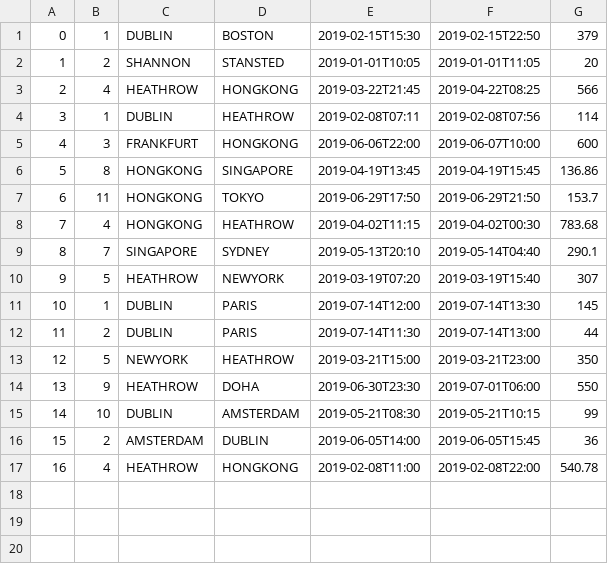
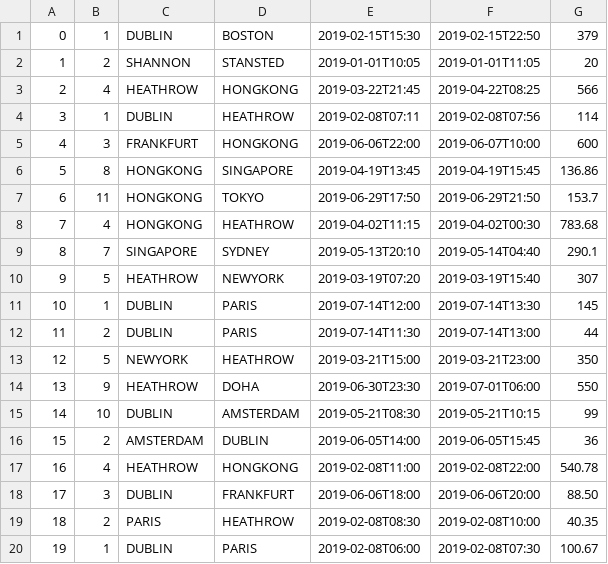
Before and after one commit to Carried-by-Compiler/Flight-Booking-System, a CSV file: Flight-Booking-System/Database/Flights.csv, drawn as a sheet; the diff names each change by its address in the sheet, - before the commit and + after, or states it on an @@ line.

Commit message:
A 90% working flight search
The program can now successfully display a list of flights in ascending
order of cost (Assuming user enters valid input). It is definitely still
flawed. But fixing it is another day's problem.

```diff
--- a/Flight-Booking-System/Database/Flights.csv
+++ b/Flight-Booking-System/Database/Flights.csv
+row 18: 17 | 3 | DUBLIN | FRANKFURT | 2019-06-06T18:00 | 2019-06-06T20:00 | 88.50
+row 19: 18 | 2 | PARIS | HEATHROW | 2019-02-08T08:30 | 2019-02-08T10:00 | 40.35
+row 20: 19 | 1 | DUBLIN | PARIS | 2019-02-08T06:00 | 2019-02-08T07:30 | 100.67
```
Also changed, not shown: 18 other files.
